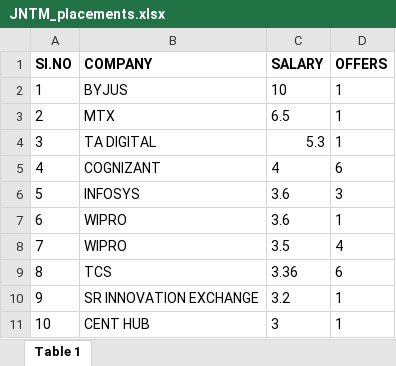
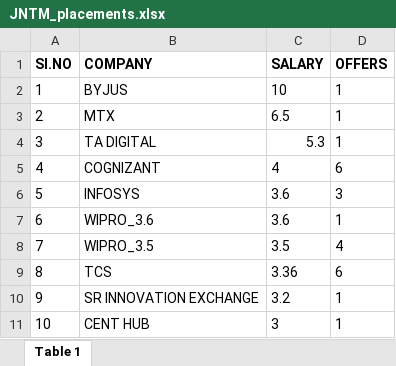
Before and after one commit to Arshad-Ali-1a/python_project-dataset, an Excel workbook: Files/college_info/all_colleges/JNTM/JNTM_placements.xlsx, sheet Table 1, drawn as a sheet; values as stored, in another font and other column widths than the file's, no borders; the diff names each change by its address in the sheet, - before the commit and + after, or states it on an @@ line.

Commit message:
Added JNTM properly

```diff
--- a/Files/college_info/all_colleges/JNTM/JNTM_placements.xlsx (sheet Table 1)
+++ b/Files/college_info/all_colleges/JNTM/JNTM_placements.xlsx (sheet Table 1)
-B7 (COMPANY): WIPRO
+B7 (COMPANY): WIPRO_3.6
-B8 (COMPANY): WIPRO
+B8 (COMPANY): WIPRO_3.5
```
